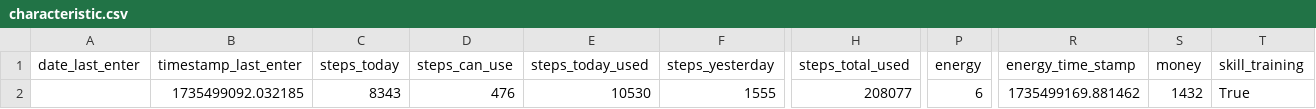
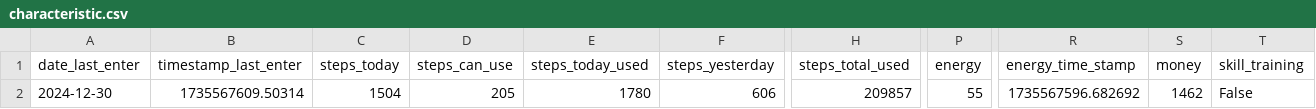
Before and after one commit to A1ekseyN/2Walks, a CSV file: characteristic.csv, drawn as a sheet; only a part is shown, gaps mark what is left out; the diff covers the shown part only; the diff names each change by its address in the sheet, - before the commit and + after, or states it on an @@ line.

```diff
--- a/characteristic.csv
+++ b/characteristic.csv
-A2 (date_last_enter): (empty)
+A2 (date_last_enter): 2024-12-30
-B2 (timestamp_last_enter): 1735499092.032185
+B2 (timestamp_last_enter): 1735567609.50314
-C2 (steps_today): 8343
+C2 (steps_today): 1504
-D2 (steps_can_use): 476
+D2 (steps_can_use): 205
-E2 (steps_today_used): 10530
+E2 (steps_today_used): 1780
-F2 (steps_yesterday): 1555
+F2 (steps_yesterday): 606
-H2 (steps_total_used): 208077
+H2 (steps_total_used): 209857
-P2 (energy): 6
+P2 (energy): 55
-R2 (energy_time_stamp): 1735499169.881462
+R2 (energy_time_stamp): 1735567596.682692
-S2 (money): 1432
+S2 (money): 1462
-T2 (skill_training): True
+T2 (skill_training): False
```
Also changed, not shown: 10 edited cells elsewhere in this file, 7 other files.
